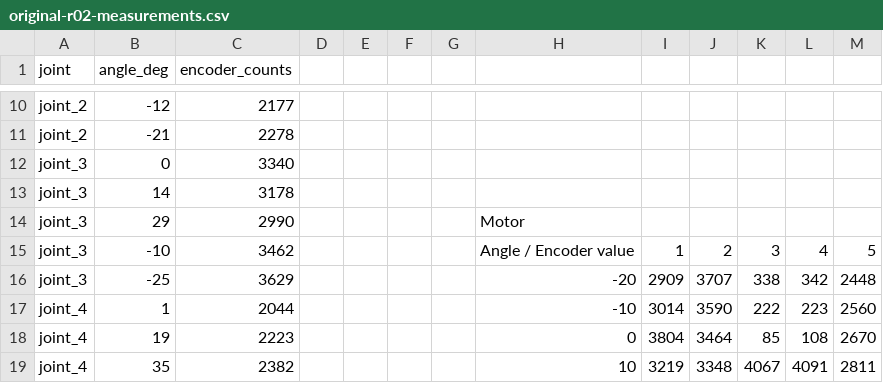
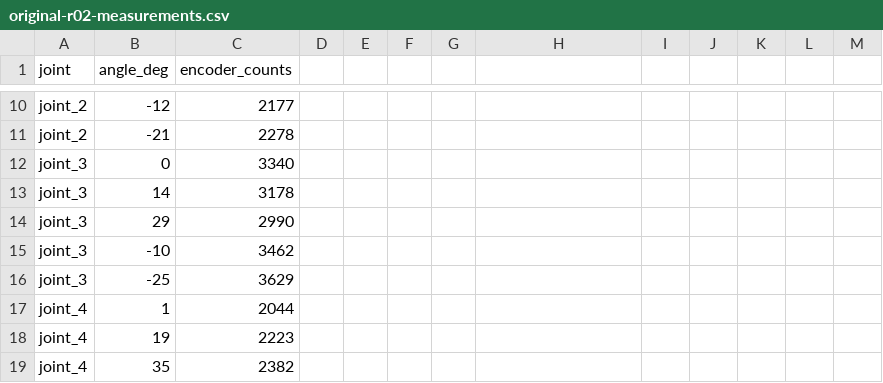
Before and after one commit to nkh5/joint_effort, a CSV file: JointEffort-ROS2-V1/ros2_ws/calibration/original-r02-measurements.csv, drawn as a sheet; only a part is shown, gaps mark what is left out; the diff covers the shown part only.

Commit message:
update

```diff
--- a/JointEffort-ROS2-V1/ros2_ws/calibration/original-r02-measurements.csv
+++ b/JointEffort-ROS2-V1/ros2_ws/calibration/original-r02-measurements.csv
@@ -13,7 +13,7 @@ joint_3,0,3340,,,,,,,,,,
 joint_3,14,3178,,,,,,,,,,
-joint_3,29,2990,,,,,Motor,,,,,
-joint_3,-10,3462,,,,,Angle / Encoder value,1,2,3,4,5
-joint_3,-25,3629,,,,,-20,2909,3707,338,342,2448
-joint_4,1,2044,,,,,-10,3014,3590,222,223,2560
-joint_4,19,2223,,,,,0,3804,3464,85,108,2670
-joint_4,35,2382,,,,,10,3219,3348,4067,4091,2811
+joint_3,29,2990,,,,,,,,,,
+joint_3,-10,3462,,,,,,,,,,
+joint_3,-25,3629,,,,,,,,,,
+joint_4,1,2044,,,,,,,,,,
+joint_4,19,2223,,,,,,,,,,
+joint_4,35,2382,,,,,,,,,,
```
Also changed, not shown: 8 edited cells elsewhere in this file.
